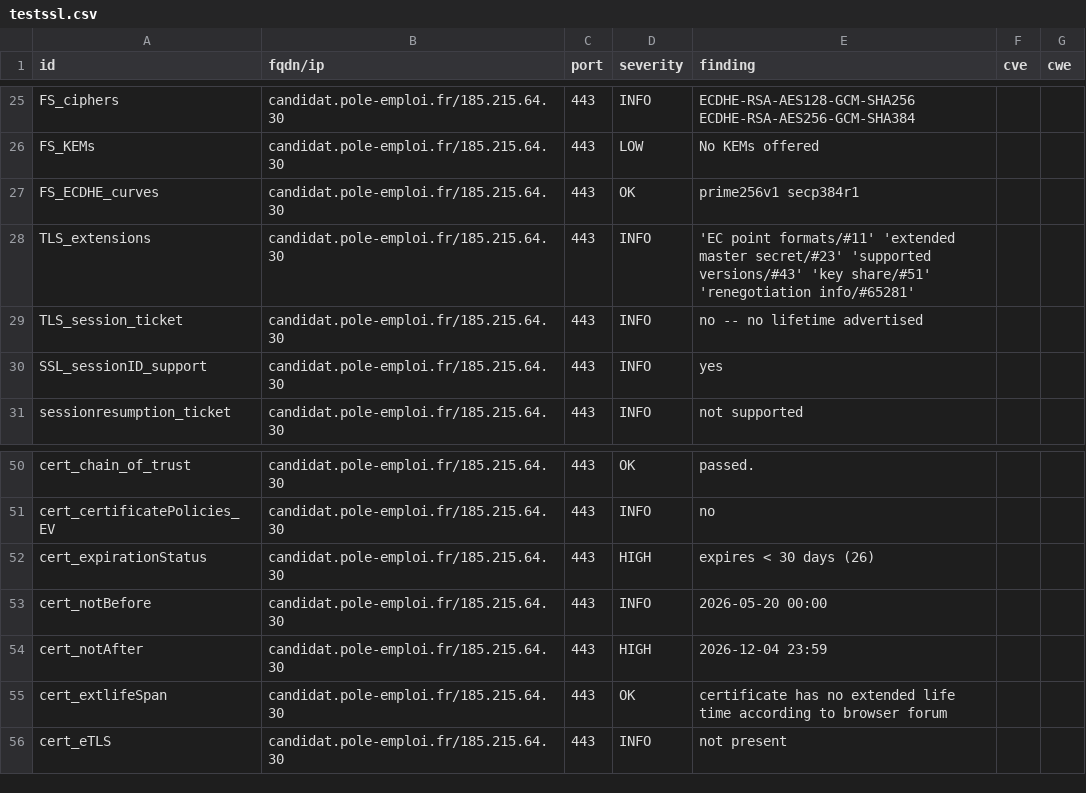
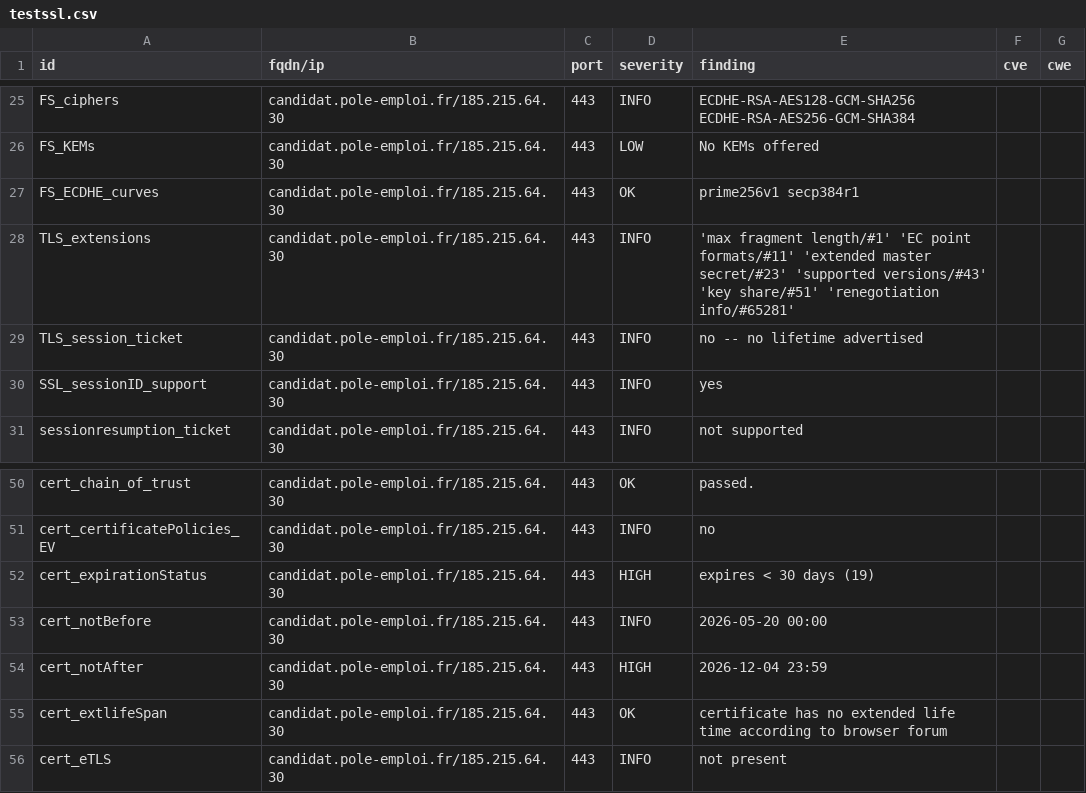
Before and after one commit to betagouv/dashlord, a CSV file: results/aHR0cHM6Ly9jYW5kaWRhdC5wb2xlLWVtcGxvaS5mci9zaW11Y2FsY3VscmVwcmlzZQ==/testssl.csv, drawn as a sheet; only a part is shown, gaps mark what is left out.

```diff
--- a/results/aHR0cHM6Ly9jYW5kaWRhdC5wb2xlLWVtcGxvaS5mci9zaW11Y2FsY3VscmVwcmlzZQ==/testssl.csv
+++ b/results/aHR0cHM6Ly9jYW5kaWRhdC5wb2xlLWVtcGxvaS5mci9zaW11Y2FsY3VscmVwcmlzZQ==/testssl.csv
@@ -27,3 +27,3 @@
 "FS_ECDHE_curves","candidat.pole-emploi.fr/185.215.64.30","443","OK","prime256v1 secp384r1","",""
-"TLS_extensions","candidat.pole-emploi.fr/185.215.64.30","443","INFO","'EC point formats/#11' 'extended master secret/#23' 'supported versions/#43' 'key share/#51' 'renegotiation info/#65281'","",""
+"TLS_extensions","candidat.pole-emploi.fr/185.215.64.30","443","INFO","'max fragment length/#1' 'EC point formats/#11' 'extended master secret/#23' 'supported versions/#43' 'key share/#51' 'renegotiation info/#65281'","",""
 "TLS_session_ticket","candidat.pole-emploi.fr/185.215.64.30","443","INFO","no -- no lifetime advertised","",""
@@ -51,3 +51,3 @@
 "cert_certificatePolicies_EV","candidat.pole-emploi.fr/185.215.64.30","443","INFO","no","",""
-"cert_expirationStatus","candidat.pole-emploi.fr/185.215.64.30","443","HIGH","expires < 30 days (26)","",""
+"cert_expirationStatus","candidat.pole-emploi.fr/185.215.64.30","443","HIGH","expires < 30 days (19)","",""
 "cert_notBefore","candidat.pole-emploi.fr/185.215.64.30","443","INFO","2026-05-20 00:00","",""
```
Also changed, not shown: 6 other files.
